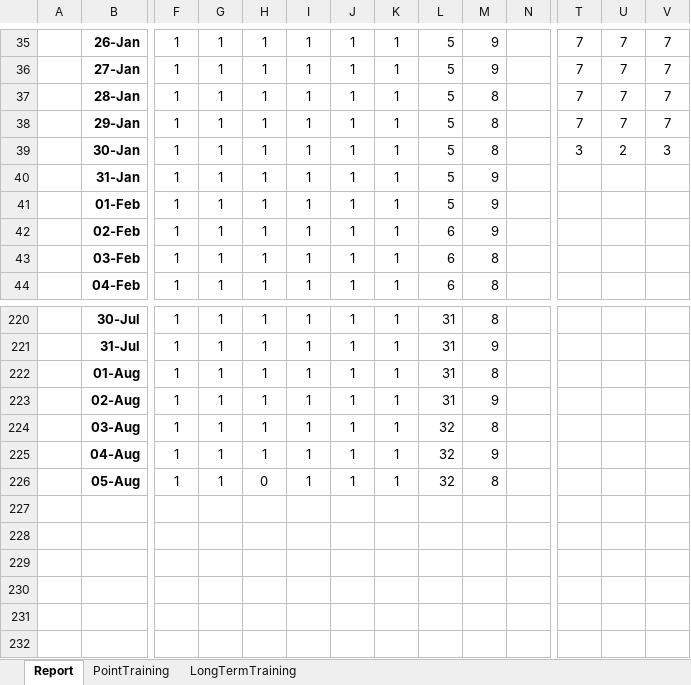
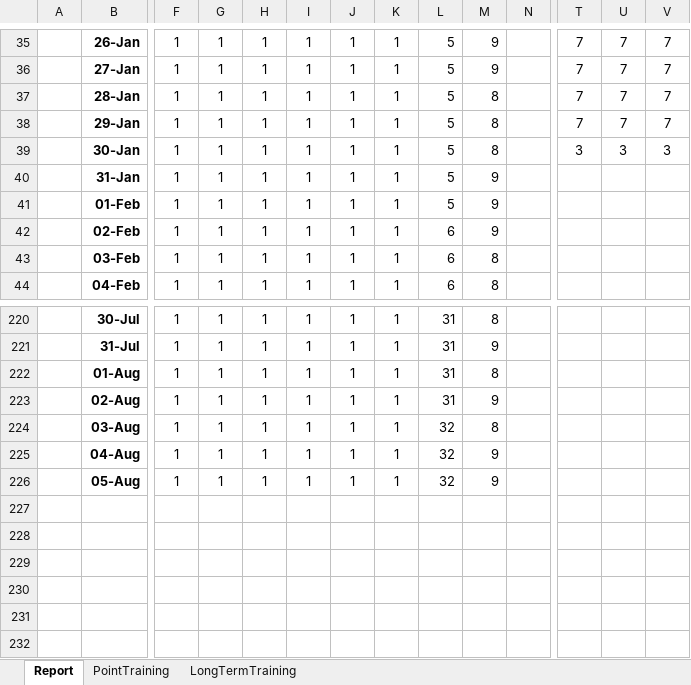
Before and after one commit to ziggle/PowerQueryBitsAndPieces, an Excel workbook: DailyPlanningTemplate.xlsm, sheet Report, drawn as a sheet; only a part is shown, gaps mark what is left out; values as stored, in another font and other column widths than the file's, no borders; charts and pictures and conditional formats not drawn; rows hold the shown columns only; the diff names each change by its address in the sheet, - before the commit and + after, or states it on an @@ line.

Commit message:
Done

```diff
--- a/DailyPlanningTemplate.xlsm (sheet Report)
+++ b/DailyPlanningTemplate.xlsm (sheet Report)
-U39: 2
+U39: 3
-H226: 0
+H226: 1
-M226: 8
+M226: 9
+row 227: (empty)
+row 228: (empty)
```
Also changed, not shown: charts or pictures.
